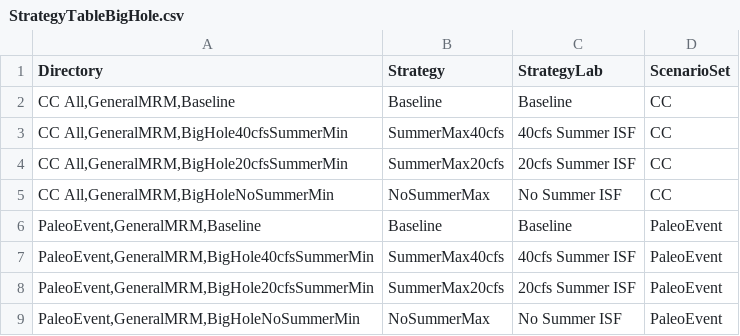
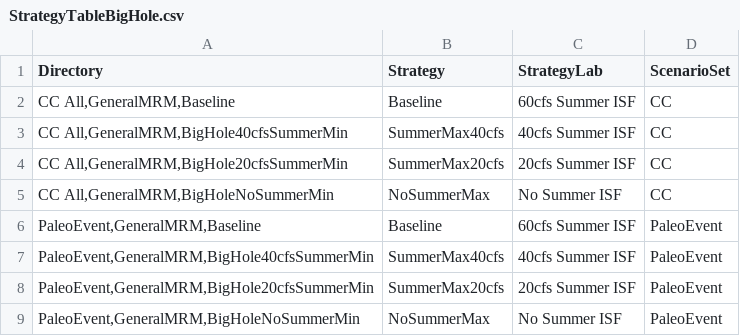
Before and after one commit to tschilb252/UpperMissouri, a CSV file: AdaptationStrategies/lib/StrategyTableBigHole.csv, drawn as a sheet.

Commit message:
updated big hole baseline scenario label in strategy table and script

```diff
--- a/AdaptationStrategies/lib/StrategyTableBigHole.csv
+++ b/AdaptationStrategies/lib/StrategyTableBigHole.csv
@@ -1,3 +1,3 @@
 Directory,Strategy,StrategyLab,ScenarioSet
-"CC All,GeneralMRM,Baseline",Baseline,Baseline,CC
+"CC All,GeneralMRM,Baseline",Baseline,60cfs Summer ISF,CC
 "CC All,GeneralMRM,BigHole40cfsSummerMin",SummerMax40cfs,40cfs Summer ISF,CC
@@ -5,3 +5,3 @@ Directory,Strategy,StrategyLab,ScenarioSet
 "CC All,GeneralMRM,BigHoleNoSummerMin",NoSummerMax,No Summer ISF,CC
-"PaleoEvent,GeneralMRM,Baseline",Baseline,Baseline,PaleoEvent
+"PaleoEvent,GeneralMRM,Baseline",Baseline,60cfs Summer ISF,PaleoEvent
 "PaleoEvent,GeneralMRM,BigHole40cfsSummerMin",SummerMax40cfs,40cfs Summer ISF,PaleoEvent
```
Also changed, not shown: 1 other file.
